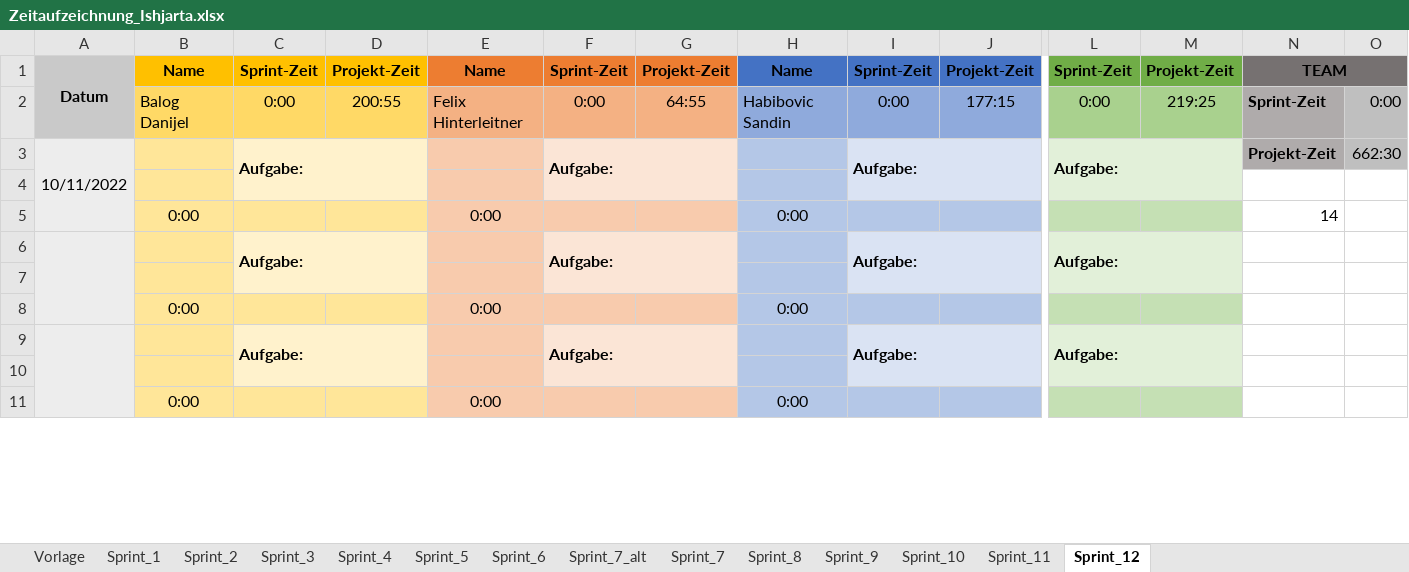
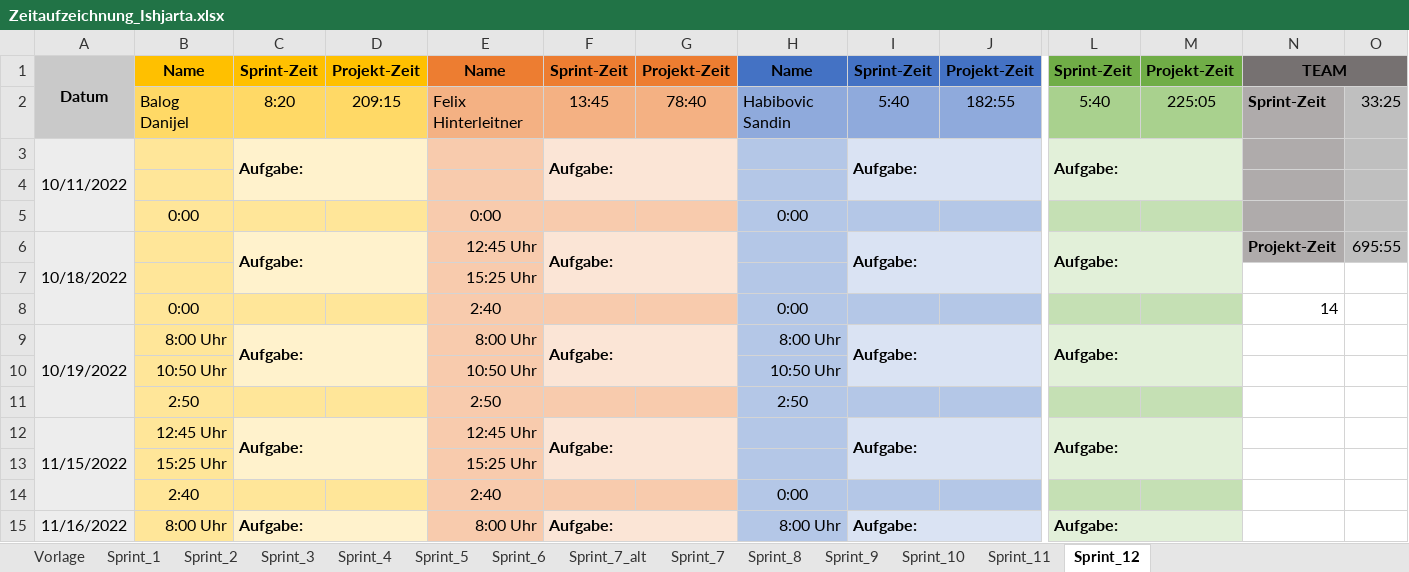
Before and after one commit to FragonGamer/ishjarta, an Excel workbook: Zeitaufzeichnung_Ishjarta.xlsx, sheet Sprint_12, drawn as a sheet; only a part is shown, gaps mark what is left out; values as stored, in another font and other column widths than the file's, no borders; removed rows and columns are numbered as before the commit, all else as after; rows hold the shown columns only; the diff covers the shown part only; the diff names each change by its address in the sheet, - before the commit and + after, or states it on an @@ line.

Commit message:
Update Zeitaufzeichnung_Ishjarta.xlsx

```diff
--- a/Zeitaufzeichnung_Ishjarta.xlsx (sheet Sprint_12)
+++ b/Zeitaufzeichnung_Ishjarta.xlsx (sheet Sprint_12)
-row 2:  | Balog Danijel | 0:00 | 200:55 | Felix Hinterleitner | 0:00 | 64:55 | Habibovic Sandin | 0:00 | 177:15 | 0:00 | 219:25 | Sprint-Zeit | 0:00
+row 2:  | Balog Danijel | 8:20 | 209:15 | Felix Hinterleitner | 13:45 | 78:40 | Habibovic Sandin | 5:40 | 182:55 | 5:40 | 225:05 | Sprint-Zeit | 33:25
-A3:A5 merged
+A3:A5 merged
-C3:D4 merged
+C3:D4 merged
-F3:G4 merged
+F3:G4 merged
-I3:J4 merged
+I3:J4 merged
-L3:M4 merged
+L3:M4 merged
-N3: Projekt-Zeit
+N3: (empty)
-O3: 662:30
+O3: (empty)
-row 4: (empty)
-row 5:  | 0:00 |  |  | 0:00 |  |  | 0:00 |  |  |  |  | 14
-row 6:  |  | Aufgabe: |  |  | Aufgabe: |  |  | Aufgabe: |  | Aufgabe:
-N4:N5 fill: none
+N4:N5 fill: #AFABAB
-O4:O5 fill: none
+O4:O5 fill: #BFBFBF
+row 6: 10/18/2022 |  | Aufgabe: |  | 12:45 Uhr | Aufgabe: |  |  | Aufgabe: |  | Aufgabe: |  | Projekt-Zeit | 695:55
+row 7:  |  |  |  | 15:25 Uhr
+row 8:  | 0:00 |  |  | 2:40 |  |  | 0:00 |  |  |  |  | 14
+row 9: 10/19/2022 | 8:00 Uhr | Aufgabe: |  | 8:00 Uhr | Aufgabe: |  | 8:00 Uhr | Aufgabe: |  | Aufgabe:
+row 10:  | 10:50 Uhr |  |  | 10:50 Uhr |  |  | 10:50 Uhr
+row 11:  | 2:50 |  |  | 2:50 |  |  | 2:50
-A12: (empty)
+A12: 11/15/2022
-B12: (empty)
+B12: 12:45 Uhr
-E12: (empty)
+E12: 12:45 Uhr
-row 13: (empty)
+row 13:  | 15:25 Uhr |  |  | 15:25 Uhr
-B14: 0:00
+B14: 2:40
-E14: 0:00
+E14: 2:40
+row 15: 11/16/2022 | 8:00 Uhr | Aufgabe: |  | 8:00 Uhr | Aufgabe: |  | 8:00 Uhr | Aufgabe: |  | Aufgabe:
```
Also changed, not shown: 2 added rows and 4 edited cells elsewhere in this sheet, formulas that keep their value.
